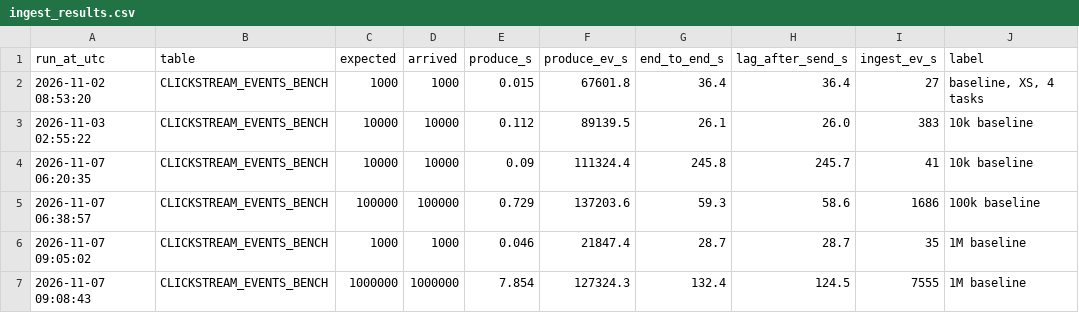
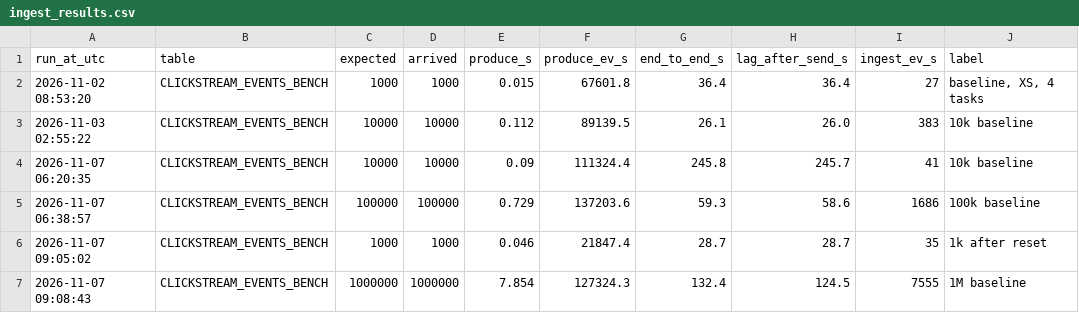
Before and after one commit to SiwaleKamasatjakul/course-recommendation-pipeline, a CSV file: bench_results/ingest_results.csv, drawn as a sheet.

```diff
--- a/bench_results/ingest_results.csv
+++ b/bench_results/ingest_results.csv
@@ -5,3 +5,3 @@ run_at_utc,table,expected,arrived,produce_s,produce_ev_s,end_to_end_s,lag_after_
 2026-11-07 06:38:57,CLICKSTREAM_EVENTS_BENCH,100000,100000,0.729,137203.6,59.3,58.6,1686,100k baseline
-2026-11-07 09:05:02,CLICKSTREAM_EVENTS_BENCH,1000,1000,0.046,21847.4,28.7,28.7,35,1M baseline
+2026-11-07 09:05:02,CLICKSTREAM_EVENTS_BENCH,1000,1000,0.046,21847.4,28.7,28.7,35,1k after reset
 2026-11-07 09:08:43,CLICKSTREAM_EVENTS_BENCH,1000000,1000000,7.854,127324.3,132.4,124.5,7555,1M baseline
```
Also changed, not shown: 1 other file.
